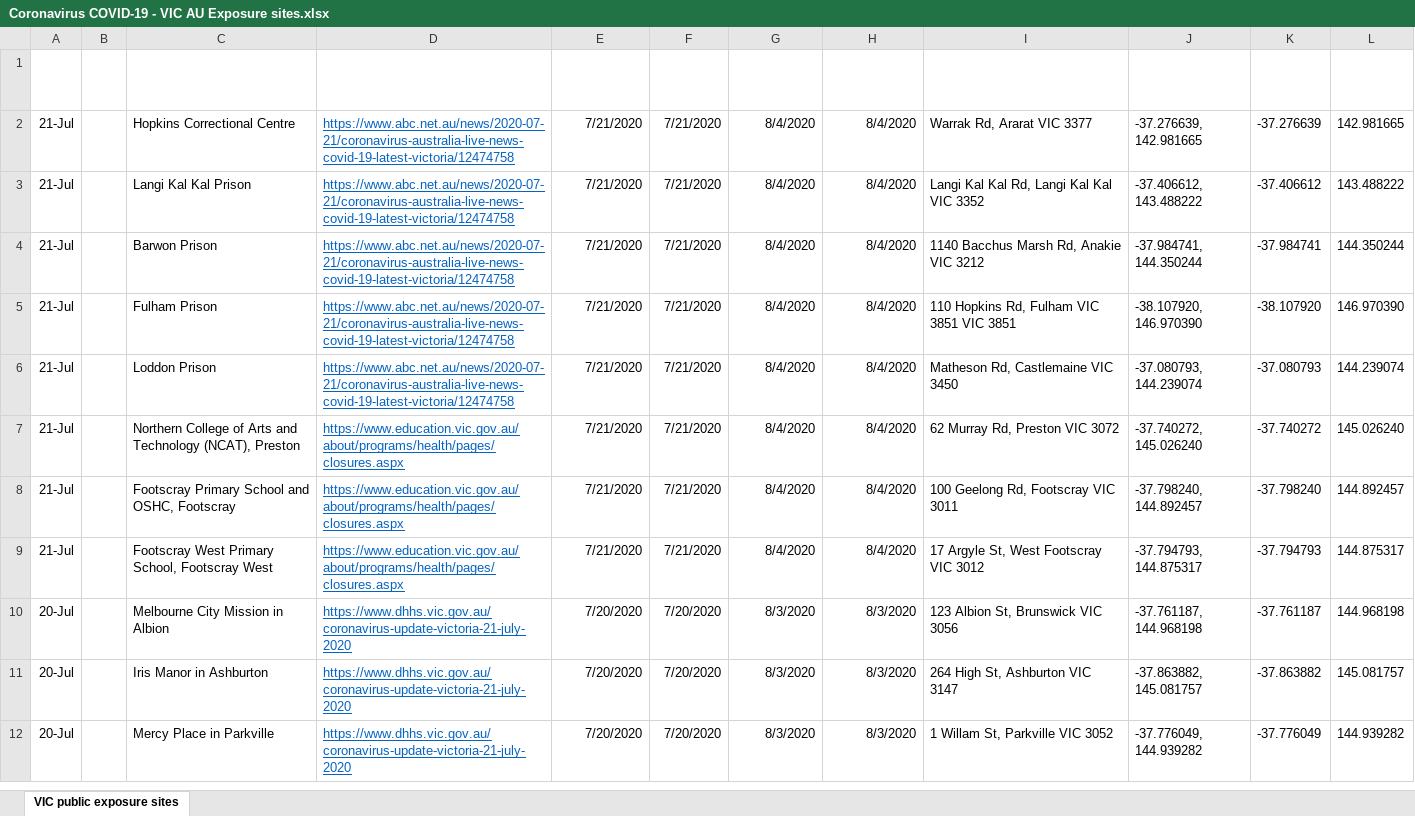
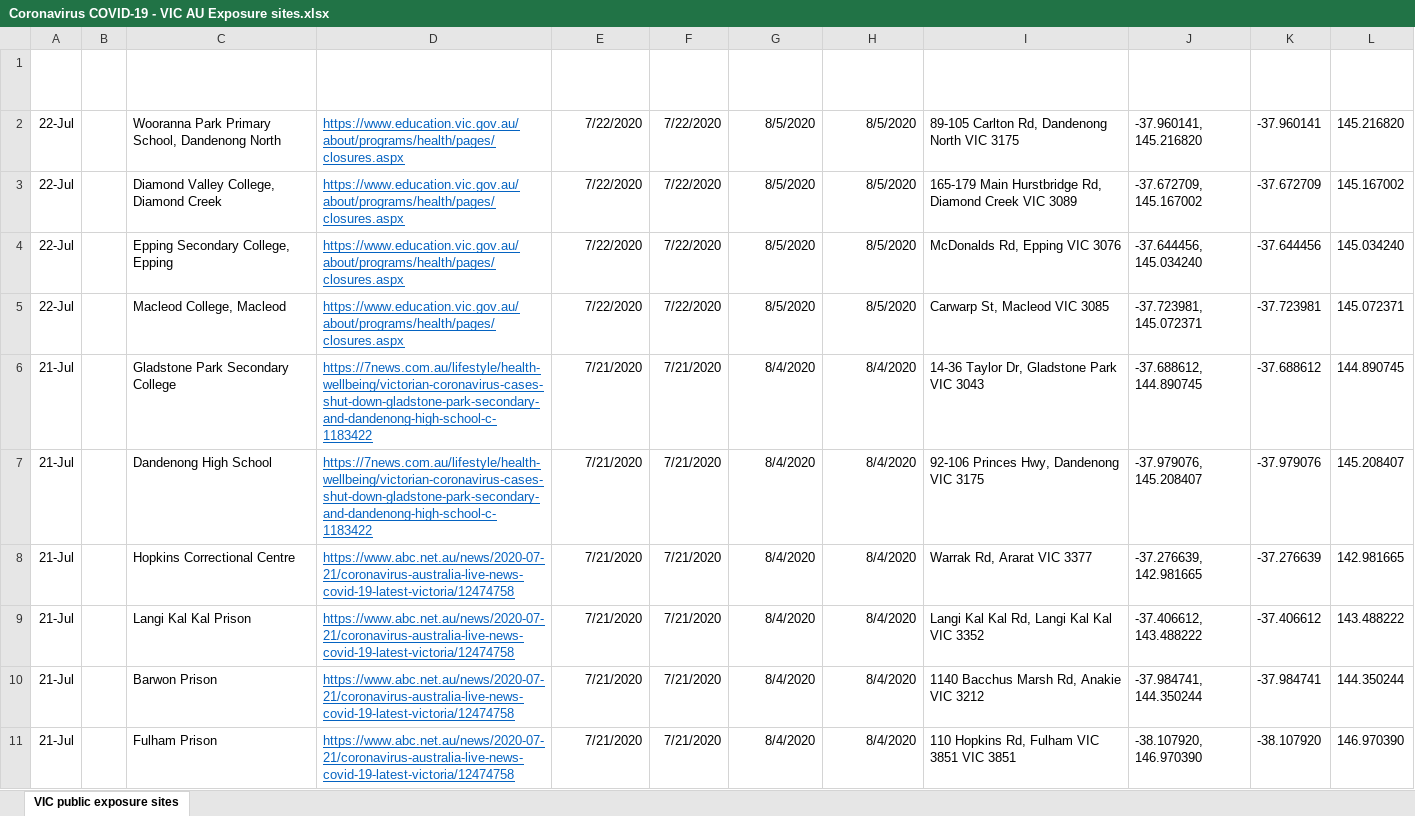
Before and after one commit to Mike-Honey/covid-19-vic-au, an Excel workbook: Coronavirus COVID-19 - VIC AU Exposure sites.xlsx, sheet VIC public exposure sites, drawn as a sheet; only a part is shown; the shorter side is filled out with more unchanged rows; values as stored, in another font and other column widths than the file's, no borders; table styles not drawn; the diff names each change by its address in the sheet, - before the commit and + after, or states it on an @@ line.

```diff
--- a/Coronavirus COVID-19 - VIC AU Exposure sites.xlsx (sheet VIC public exposure sites)
+++ b/Coronavirus COVID-19 - VIC AU Exposure sites.xlsx (sheet VIC public exposure sites)
+row 2: 22-Jul |  | Wooranna Park Primary School, Dandenong North | https://www.education.vic.gov.au/about/programs/health/pages/closures.aspx | 7/22/2020 | 7/22/2020 | 8/5/2020 | 8/5/2020 | 89-105 Carlton Rd, Dandenong North VIC 3175 | -37.960141, 145.216820 | -37.960141 | 145.216820
+row 3: 22-Jul |  | Diamond Valley College, Diamond Creek | https://www.education.vic.gov.au/about/programs/health/pages/closures.aspx | 7/22/2020 | 7/22/2020 | 8/5/2020 | 8/5/2020 | 165-179 Main Hurstbridge Rd, Diamond Creek VIC 3089 | -37.672709, 145.167002 | -37.672709 | 145.167002
+row 4: 22-Jul |  | Epping Secondary College, Epping | https://www.education.vic.gov.au/about/programs/health/pages/closures.aspx | 7/22/2020 | 7/22/2020 | 8/5/2020 | 8/5/2020 | McDonalds Rd, Epping VIC 3076 | -37.644456, 145.034240 | -37.644456 | 145.034240
+row 5: 22-Jul |  | Macleod College, Macleod | https://www.education.vic.gov.au/about/programs/health/pages/closures.aspx | 7/22/2020 | 7/22/2020 | 8/5/2020 | 8/5/2020 | Carwarp St, Macleod VIC 3085 | -37.723981, 145.072371 | -37.723981 | 145.072371
+row 6: 21-Jul |  | Gladstone Park Secondary College | https://7news.com.au/lifestyle/health-wellbeing/victorian-coronavirus-cases-shut-down-gladstone-park-secondary-and-dandenong-high-school-c-1183422 | 7/21/2020 | 7/21/2020 | 8/4/2020 | 8/4/2020 | 14-36 Taylor Dr, Gladstone Park VIC 3043 | -37.688612, 144.890745 | -37.688612 | 144.890745
+row 7: 21-Jul |  | Dandenong High School | https://7news.com.au/lifestyle/health-wellbeing/victorian-coronavirus-cases-shut-down-gladstone-park-secondary-and-dandenong-high-school-c-1183422 | 7/21/2020 | 7/21/2020 | 8/4/2020 | 8/4/2020 | 92-106 Princes Hwy, Dandenong VIC 3175 | -37.979076, 145.208407 | -37.979076 | 145.208407
```
Also changed, not shown: Coronavirus COVID-19 - VIC AU Exposure sites LGA.xlsx, 2 other files.
